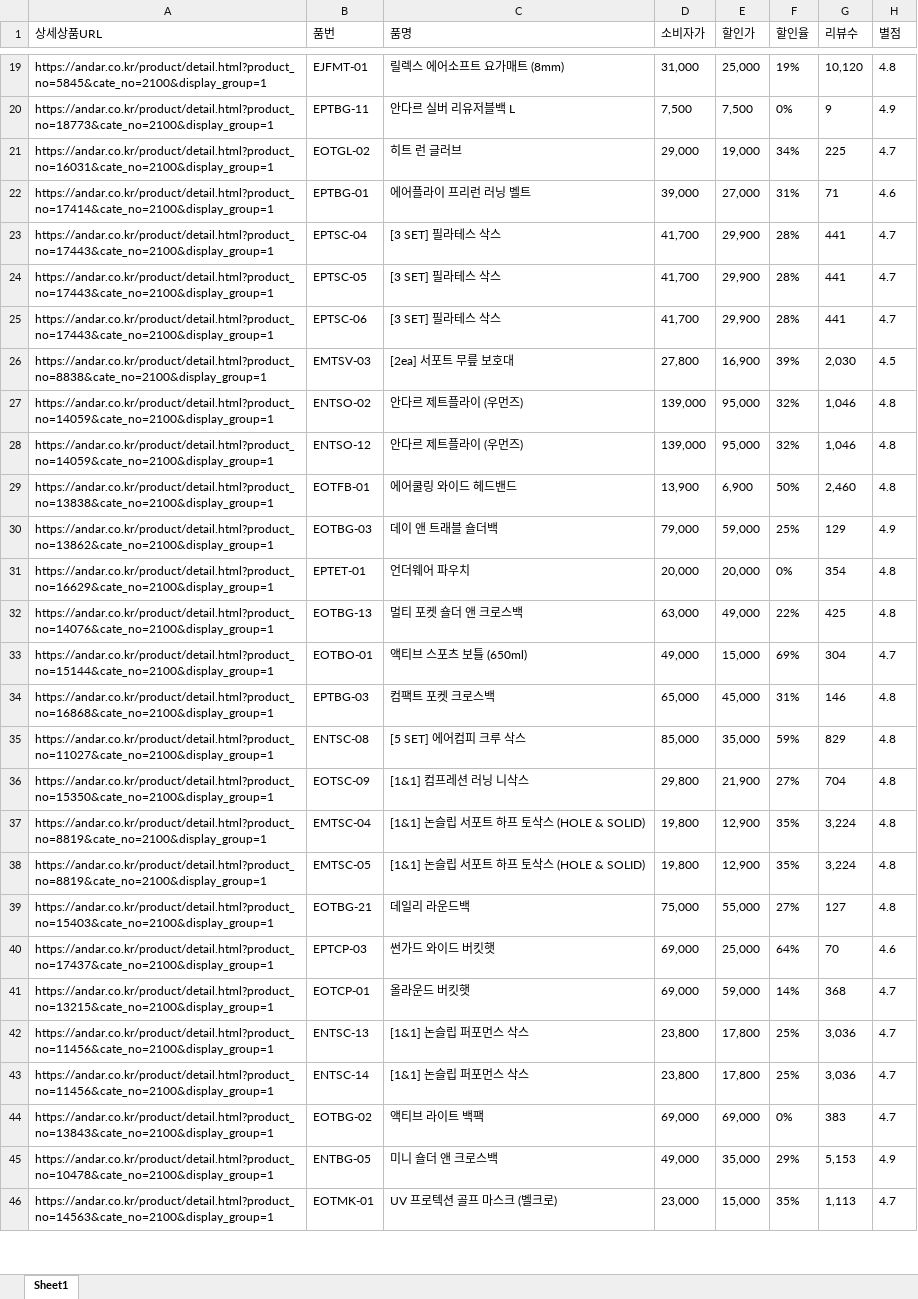
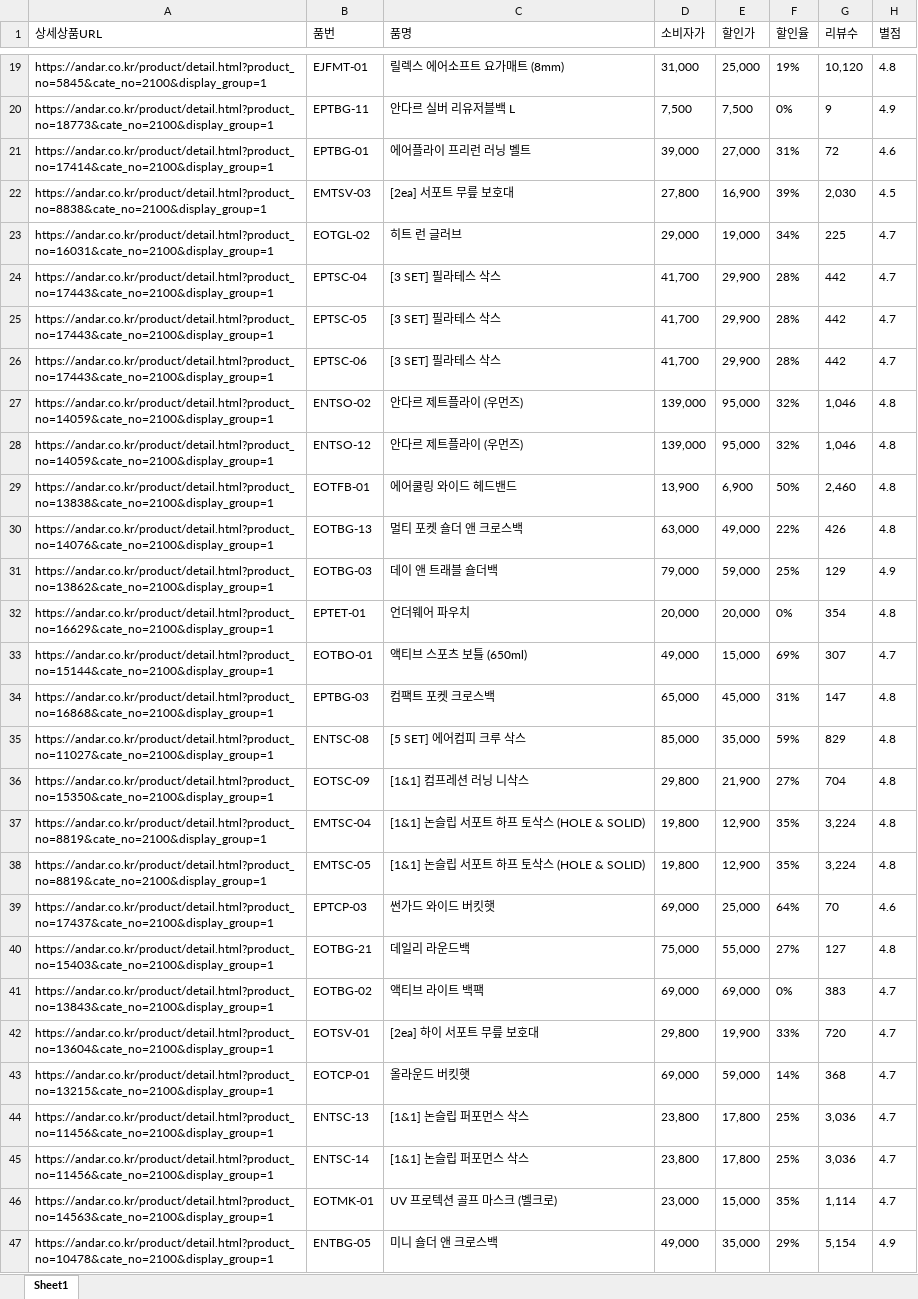
Before and after one commit to yupee-pretty/andar-scrape, an Excel workbook: results/andar_할인율모니터링_20260924.xlsx, sheet Sheet1, drawn as a sheet; only a part is shown, gaps mark what is left out; values as stored, in another font and other column widths than the file's, no borders; removed rows and columns are numbered as before the commit, all else as after; the diff covers the shown part only; the diff names each change by its address in the sheet, - before the commit and + after, or states it on an @@ line.

```diff
--- a/results/andar_할인율모니터링_20260924.xlsx (sheet Sheet1)
+++ b/results/andar_할인율모니터링_20260924.xlsx (sheet Sheet1)
+row 21: https://andar.co.kr/product/detail.html?product_no=17414&cate_no=2100&display_group=1 | EPTBG-01 | 에어플라이 프리런 러닝 벨트 | 39,000 | 27,000 | 31% | 72 | 4.6
@@ row 26 moved to row 22: https://andar.co.kr/product/detail.html?… @@
-row 22: https://andar.co.kr/product/detail.html?product_no=17414&cate_no=2100&display_group=1 | EPTBG-01 | 에어플라이 프리런 러닝 벨트 | 39,000 | 27,000 | 31% | 71 | 4.6
-G24:G26 (리뷰수): 441
+G24:G26 (리뷰수): 442
+row 30: https://andar.co.kr/product/detail.html?product_no=14076&cate_no=2100&display_group=1 | EOTBG-13 | 멀티 포켓 숄더 앤 크로스백 | 63,000 | 49,000 | 22% | 426 | 4.8
-row 32: https://andar.co.kr/product/detail.html?product_no=14076&cate_no=2100&display_group=1 | EOTBG-13 | 멀티 포켓 숄더 앤 크로스백 | 63,000 | 49,000 | 22% | 425 | 4.8
-G33 (리뷰수): 304
+G33 (리뷰수): 307
-G34 (리뷰수): 146
+G34 (리뷰수): 147
@@ row 40 moved to row 39: https://andar.co.kr/product/detail.html?… @@
@@ row 44 moved to row 41: https://andar.co.kr/product/detail.html?… @@
@@ row 48 moved to row 42: https://andar.co.kr/product/detail.html?… @@
-row 45: https://andar.co.kr/product/detail.html?product_no=10478&cate_no=2100&display_group=1 | ENTBG-05 | 미니 숄더 앤 크로스백 | 49,000 | 35,000 | 29% | 5,153 | 4.9
-G46 (리뷰수): 1,113
+G46 (리뷰수): 1,114
+row 47: https://andar.co.kr/product/detail.html?product_no=10478&cate_no=2100&display_group=1 | ENTBG-05 | 미니 숄더 앤 크로스백 | 49,000 | 35,000 | 29% | 5,154 | 4.9
```
Also changed, not shown: 7 added rows, 7 removed rows, 41 moved rows and 9 edited cells elsewhere in this sheet.
